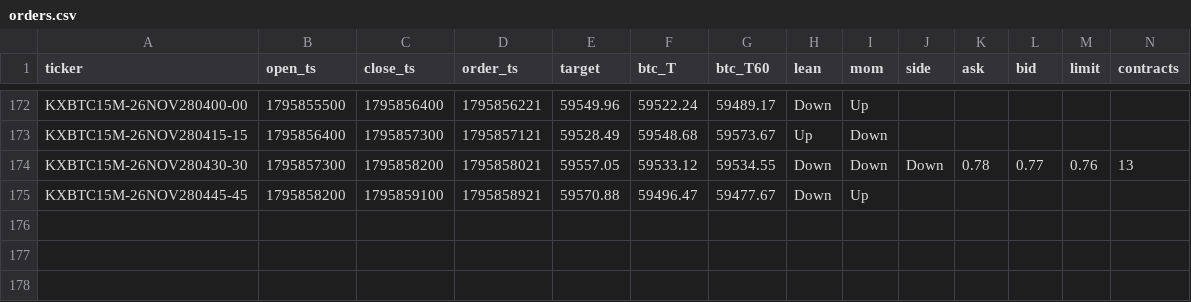
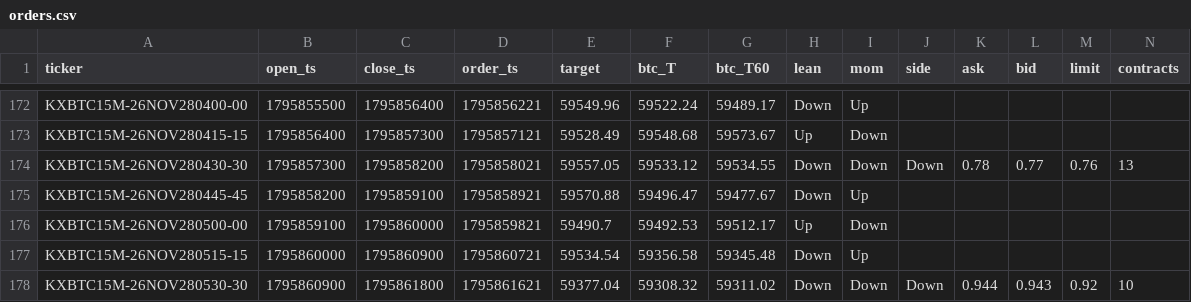
Before and after one commit to j42002/polybot, a CSV file: data/maker15/orders.csv, drawn as a sheet; only a part is shown, gaps mark what is left out; rows hold the shown columns only; the diff names each change by its address in the sheet, - before the commit and + after, or states it on an @@ line.

Commit message:
maker15 data 2026-11-28T10:42Z

```diff
--- a/data/maker15/orders.csv
+++ b/data/maker15/orders.csv
+row 176: KXBTC15M-26NOV280500-00 | 1795859100 | 1795860000 | 1795859821 | 59490.7 | 59492.53 | 59512.17 | Up | Down
+row 177: KXBTC15M-26NOV280515-15 | 1795860000 | 1795860900 | 1795860721 | 59534.54 | 59356.58 | 59345.48 | Down | Up
+row 178: KXBTC15M-26NOV280530-30 | 1795860900 | 1795861800 | 1795861621 | 59377.04 | 59308.32 | 59311.02 | Down | Down | Down | 0.944 | 0.943 | 0.92 | 10
```
Also changed, not shown: 1 other file.
